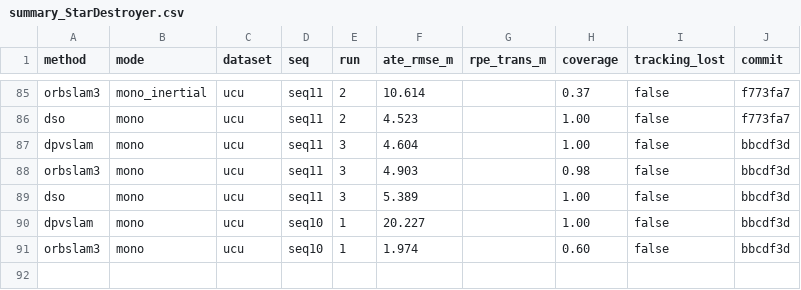
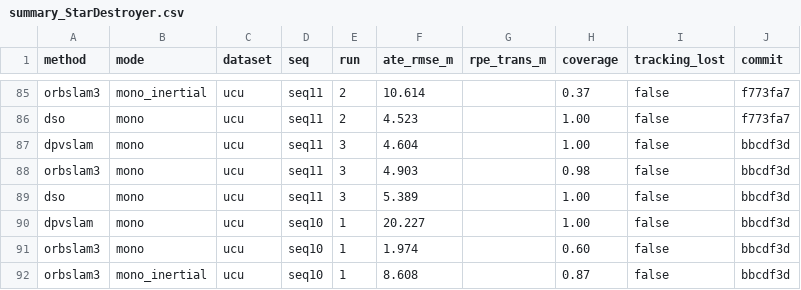
Before and after one commit to oToTak/slam-project-methods, a CSV file: results/summary_StarDestroyer.csv, drawn as a sheet; only a part is shown, gaps mark what is left out.

```diff
--- a/results/summary_StarDestroyer.csv
+++ b/results/summary_StarDestroyer.csv
@@ -91 +91,2 @@ dpvslam,mono,ucu,seq10,1,20.227,,1.00,false,bbcdf3d
 orbslam3,mono,ucu,seq10,1,1.974,,0.60,false,bbcdf3d
+orbslam3,mono_inertial,ucu,seq10,1,8.608,,0.87,false,bbcdf3d
```
Also changed, not shown: results/summary_extra_StarDestroyer.csv, 7 other files.
